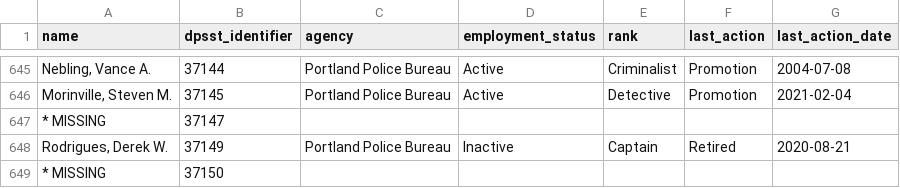
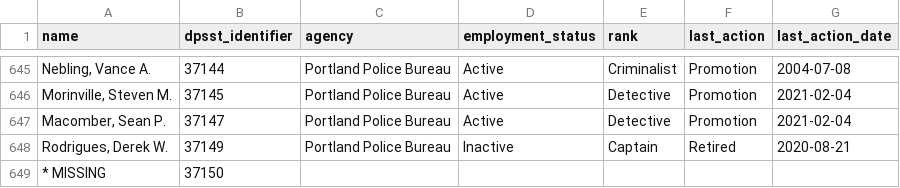
Before and after one commit to PDX-Police-Accountability/dpsst-data, a TSV file: officers/summary/officer-transcripts.tsv, drawn as a sheet; only a part is shown, gaps mark what is left out.

```diff
--- a/officers/summary/officer-transcripts.tsv
+++ b/officers/summary/officer-transcripts.tsv
@@ -646,3 +646,3 @@ Nebling, Vance A.	37144	Portland Police Bureau	Active	Criminalist	Promotion	2004
 Morinville, Steven M.	37145	Portland Police Bureau	Active	Detective	Promotion	2021-02-04
-* MISSING	37147	""	""	""	""	""
+Macomber, Sean P.	37147	Portland Police Bureau	Active	Detective	Promotion	2021-02-04
 Rodrigues, Derek W.	37149	Portland Police Bureau	Inactive	Captain	Retired	2020-08-21
```
Also changed, not shown: officers/summary/officer-transcripts-active.tsv, 51 other files.
